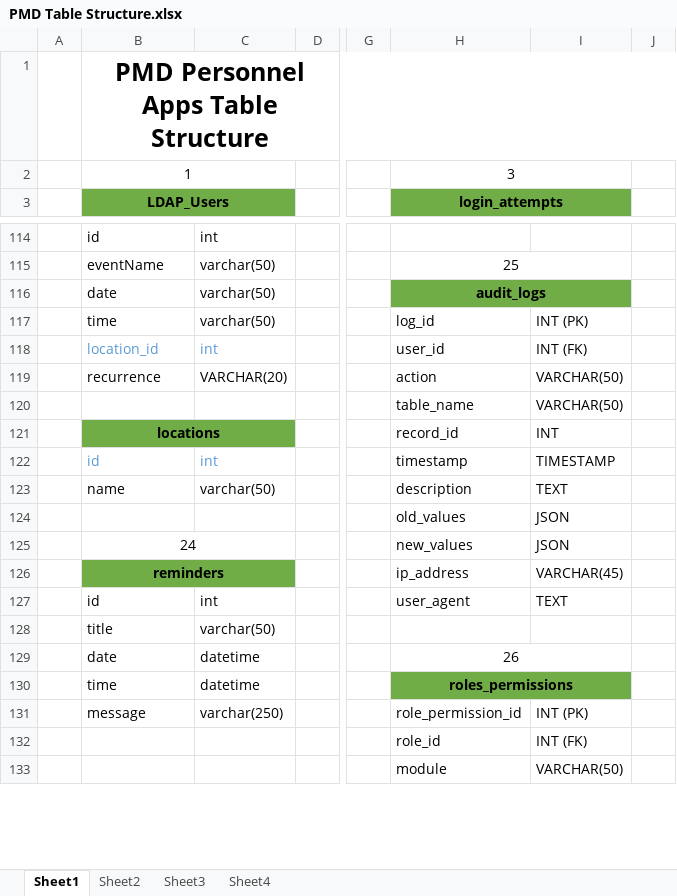
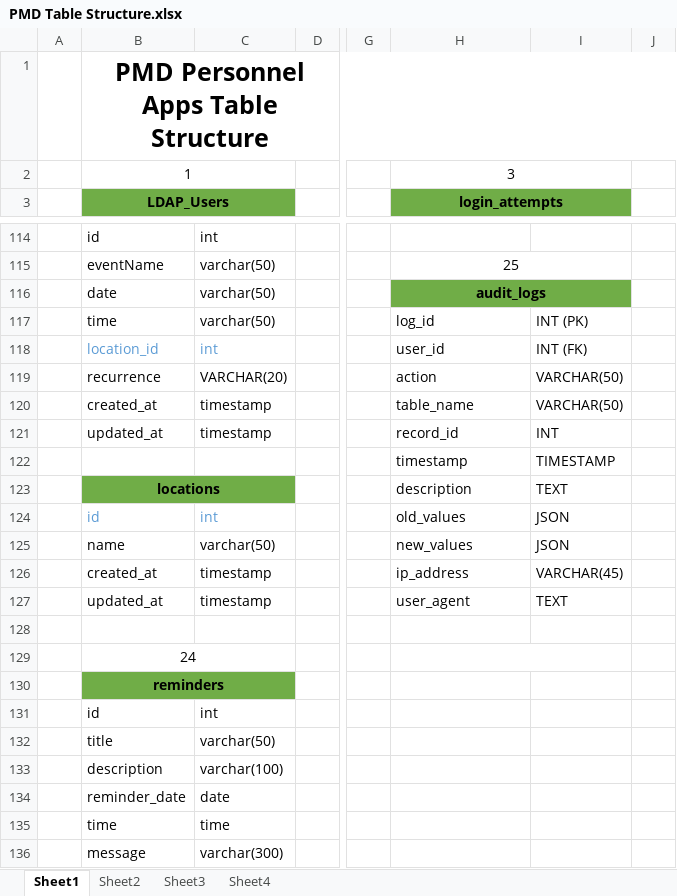
Before and after one commit to felixparejapmdit/inc_dashboard, an Excel workbook: documentation/PMD Table Structure.xlsx, sheet Sheet1, drawn as a sheet; only a part is shown, gaps mark what is left out; values as stored, in another font and other column widths than the file's, no borders; removed rows and columns are numbered as before the commit, all else as after; rows hold the shown columns only; the diff covers the shown part only; the diff names each change by its address in the sheet, - before the commit and + after, or states it on an @@ line.

```diff
--- a/documentation/PMD Table Structure.xlsx (sheet Sheet1)
+++ b/documentation/PMD Table Structure.xlsx (sheet Sheet1)
-B120 (LDAP_Users): (empty)
+B120 (LDAP_Users): created_at
-C120: (empty)
+C120: timestamp
+row 121:  | updated_at | timestamp |  |  | record_id | INT
+row 122:  |  |  |  |  | timestamp | TIMESTAMP
-H123 (login_attempts): record_id
+H123 (login_attempts): description
-I123: INT
+I123: TEXT
-H124 (login_attempts): timestamp
+H124 (login_attempts): old_values
-I124: TIMESTAMP
+I124: JSON
-H125 (login_attempts): description
+H125 (login_attempts): new_values
-I125: TEXT
+I125: JSON
+row 126:  | created_at | timestamp |  |  | ip_address | VARCHAR(45)
+row 127:  | updated_at | timestamp |  |  | user_agent | TEXT
-row 128:  |  |  |  |  | old_values | JSON
+row 128: (empty)
-H129 (login_attempts): new_values
+H129 (login_attempts): (empty)
+H129:I129 merged
-I129: JSON
+I129: (empty)
-H130 (login_attempts): ip_address
+H130 (login_attempts): (empty)
-I130: VARCHAR(45)
+I130: (empty)
-H131 (login_attempts): user_agent
+H131 (login_attempts): (empty)
-I131: TEXT
+I131: (empty)
-row 129:  | date | datetime |  |  | 26
+row 133:  | description | varchar(100)
+row 134:  | reminder_date | date
-C135: datetime
+C135: time
-H135 (login_attempts): roles_permissions
+H135 (login_attempts): (empty)
-H135:I135 fill: #70AD47
+H135:I135 fill: none
-H130:I130 merged
-C136: varchar(250)
+C136: varchar(300)
-H136 (login_attempts): role_permission_id
+H136 (login_attempts): (empty)
-I136: INT (PK)
+I136: (empty)
-row 132:  |  |  |  |  | role_id | INT (FK)
-row 133:  |  |  |  |  | module | VARCHAR(50)
```
Also changed, not shown: 3 added rows and 3 removed rows elsewhere in this sheet, 9 other files.
